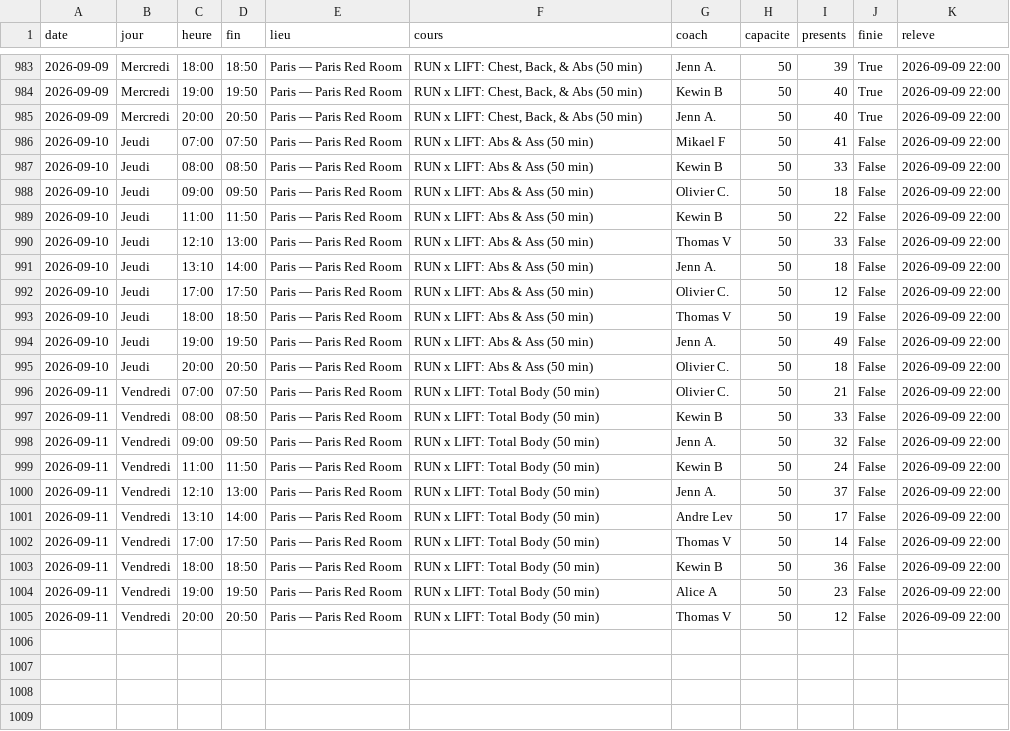
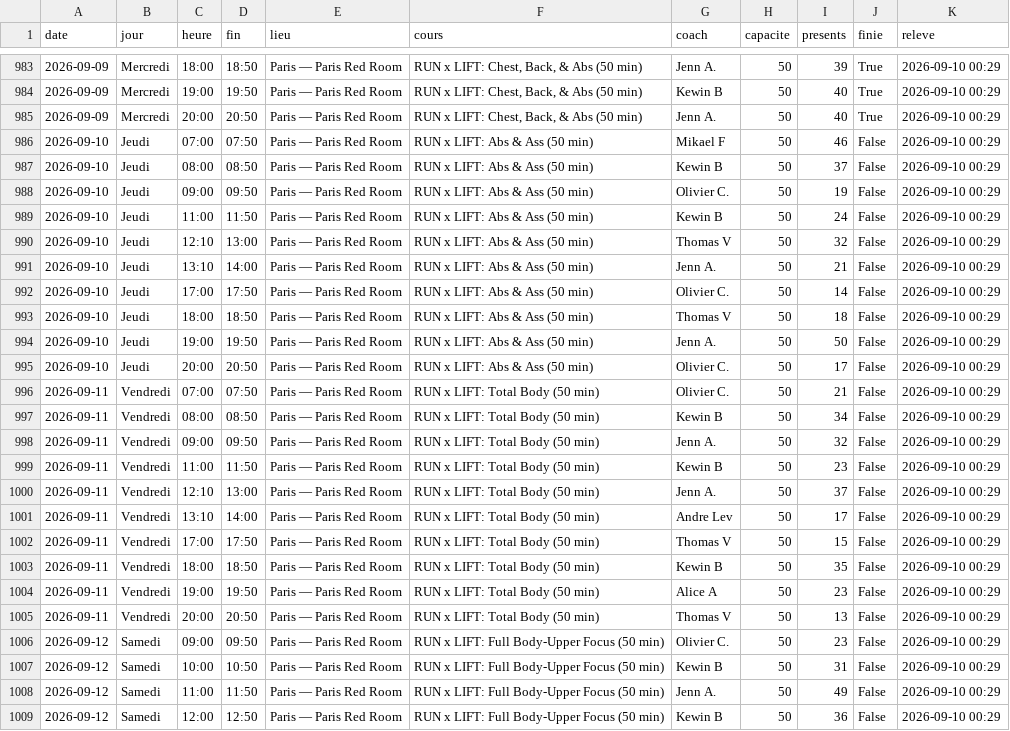
Before and after one commit to sachabitoun17-ctrl/reset, a CSV file: barrys_seances.csv, drawn as a sheet; only a part is shown, gaps mark what is left out; the diff covers the shown part only; the diff names each change by its address in the sheet, - before the commit and + after, or states it on an @@ line.

```diff
--- a/barrys_seances.csv
+++ b/barrys_seances.csv
-K983:K1005 (releve): 2026-09-09 22:00
+K983:K1005 (releve): 2026-09-10 00:29
-I986 (presents): 41
+I986 (presents): 46
-I987 (presents): 33
+I987 (presents): 37
-I988 (presents): 18
+I988 (presents): 19
-I989 (presents): 22
+I989 (presents): 24
-I990 (presents): 33
+I990 (presents): 32
-I991 (presents): 18
+I991 (presents): 21
-I992 (presents): 12
+I992 (presents): 14
-I993 (presents): 19
+I993 (presents): 18
-I994 (presents): 49
+I994 (presents): 50
-I995 (presents): 18
+I995 (presents): 17
-I997 (presents): 33
+I997 (presents): 34
-I999 (presents): 24
+I999 (presents): 23
-I1002 (presents): 14
+I1002 (presents): 15
-I1003 (presents): 36
+I1003 (presents): 35
-I1005 (presents): 12
+I1005 (presents): 13
+row 1006: 2026-09-12 | Samedi | 09:00 | 09:50 | Paris — Paris Red Room | RUN x LIFT: Full Body-Upper Focus (50 min) | Olivier C. | 50 | 23 | False | 2026-09-10 00:29
+row 1007: 2026-09-12 | Samedi | 10:00 | 10:50 | Paris — Paris Red Room | RUN x LIFT: Full Body-Upper Focus (50 min) | Kewin B | 50 | 31 | False | 2026-09-10 00:29
+row 1008: 2026-09-12 | Samedi | 11:00 | 11:50 | Paris — Paris Red Room | RUN x LIFT: Full Body-Upper Focus (50 min) | Jenn A. | 50 | 49 | False | 2026-09-10 00:29
+row 1009: 2026-09-12 | Samedi | 12:00 | 12:50 | Paris — Paris Red Room | RUN x LIFT: Full Body-Upper Focus (50 min) | Kewin B | 50 | 36 | False | 2026-09-10 00:29
```
Also changed, not shown: 5 added rows and 27 edited cells elsewhere in this file, episod_seances.csv, santroch_seances.csv, 10 other files.
